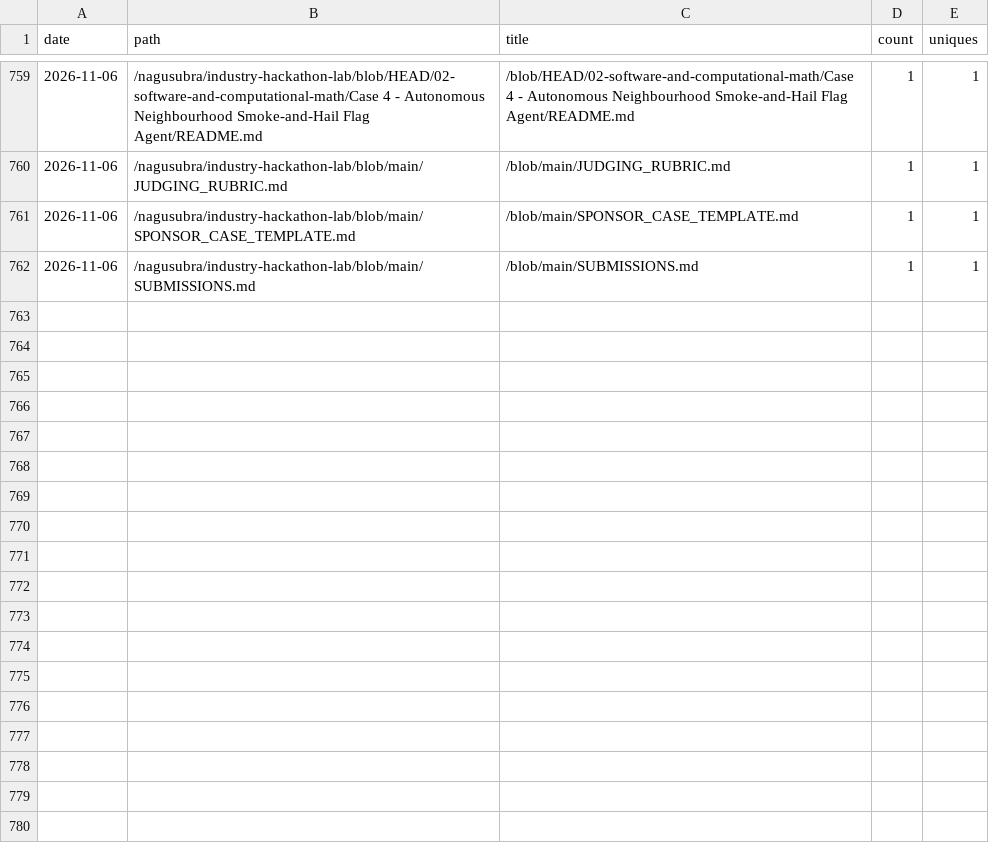
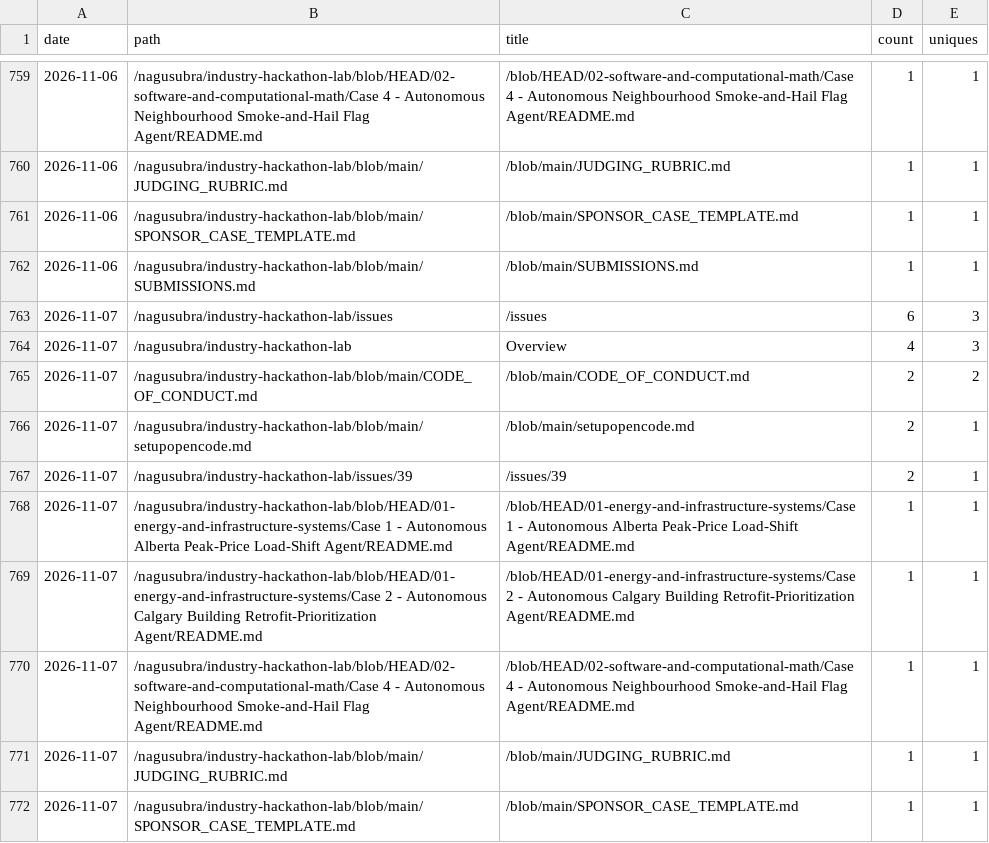
Before and after one commit to nagusubra/traffic, a CSV file: .metrics/data/industry-hackathon-lab/paths.csv, drawn as a sheet; only a part is shown, gaps mark what is left out; the diff names each change by its address in the sheet, - before the commit and + after, or states it on an @@ line.

```diff
--- a/.metrics/data/industry-hackathon-lab/paths.csv
+++ b/.metrics/data/industry-hackathon-lab/paths.csv
+row 763: 2026-11-07 | /nagusubra/industry-hackathon-lab/issues | /issues | 6 | 3
+row 764: 2026-11-07 | /nagusubra/industry-hackathon-lab | Overview | 4 | 3
+row 765: 2026-11-07 | /nagusubra/industry-hackathon-lab/blob/main/CODE_OF_CONDUCT.md | /blob/main/CODE_OF_CONDUCT.md | 2 | 2
+row 766: 2026-11-07 | /nagusubra/industry-hackathon-lab/blob/main/setupopencode.md | /blob/main/setupopencode.md | 2 | 1
+row 767: 2026-11-07 | /nagusubra/industry-hackathon-lab/issues/39 | /issues/39 | 2 | 1
+row 768: 2026-11-07 | /nagusubra/industry-hackathon-lab/blob/HEAD/01-energy-and-infrastructure-systems/Case 1 - Autonomous Alberta Peak-Price Load-Shift Agent/README.md | /blob/HEAD/01-energy-and-infrastructure-systems/Case 1 - Autonomous Alberta Peak-Price Load-Shift Agent/README.md | 1 | 1
+row 769: 2026-11-07 | /nagusubra/industry-hackathon-lab/blob/HEAD/01-energy-and-infrastructure-systems/Case 2 - Autonomous Calgary Building Retrofit-Prioritization Agent/README.md | /blob/HEAD/01-energy-and-infrastructure-systems/Case 2 - Autonomous Calgary Building Retrofit-Prioritization Agent/README.md | 1 | 1
+row 770: 2026-11-07 | /nagusubra/industry-hackathon-lab/blob/HEAD/02-software-and-computational-math/Case 4 - Autonomous Neighbourhood Smoke-and-Hail Flag Agent/README.md | /blob/HEAD/02-software-and-computational-math/Case 4 - Autonomous Neighbourhood Smoke-and-Hail Flag Agent/README.md | 1 | 1
+row 771: 2026-11-07 | /nagusubra/industry-hackathon-lab/blob/main/JUDGING_RUBRIC.md | /blob/main/JUDGING_RUBRIC.md | 1 | 1
+row 772: 2026-11-07 | /nagusubra/industry-hackathon-lab/blob/main/SPONSOR_CASE_TEMPLATE.md | /blob/main/SPONSOR_CASE_TEMPLATE.md | 1 | 1
```
Also changed, not shown: .metrics/data/AI-customer-counter/paths.csv, .metrics/data/duvals_triangle_plotter/paths.csv, 20 other files.
